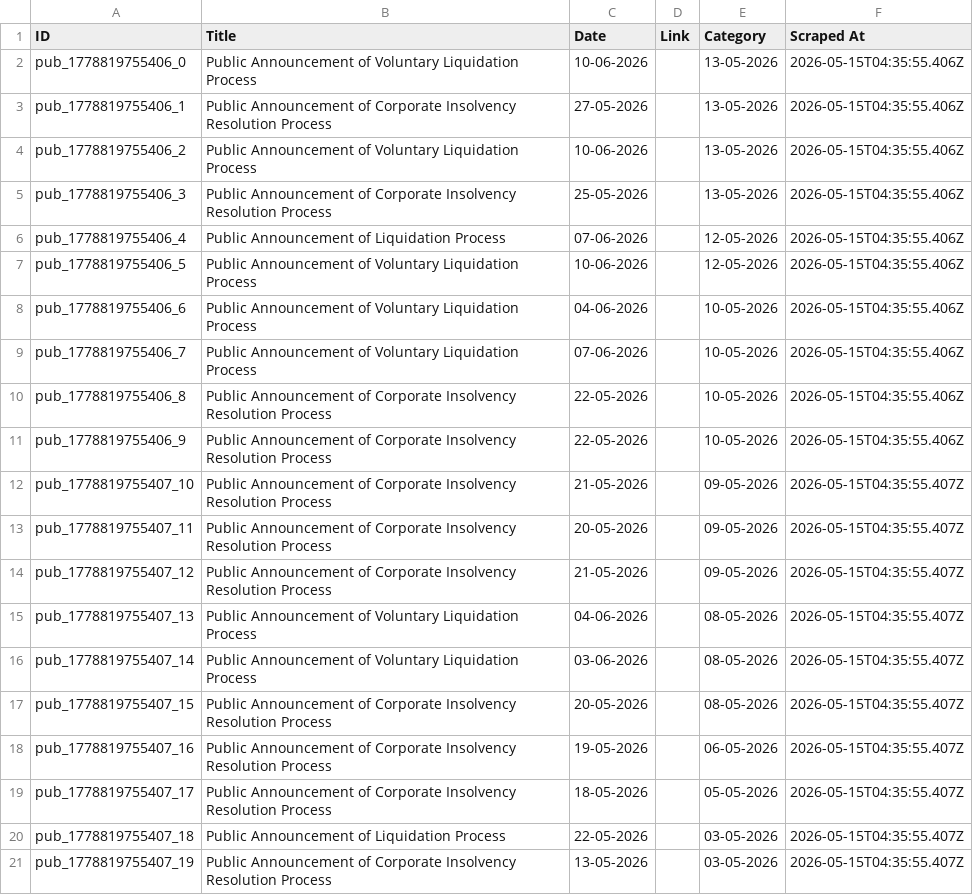
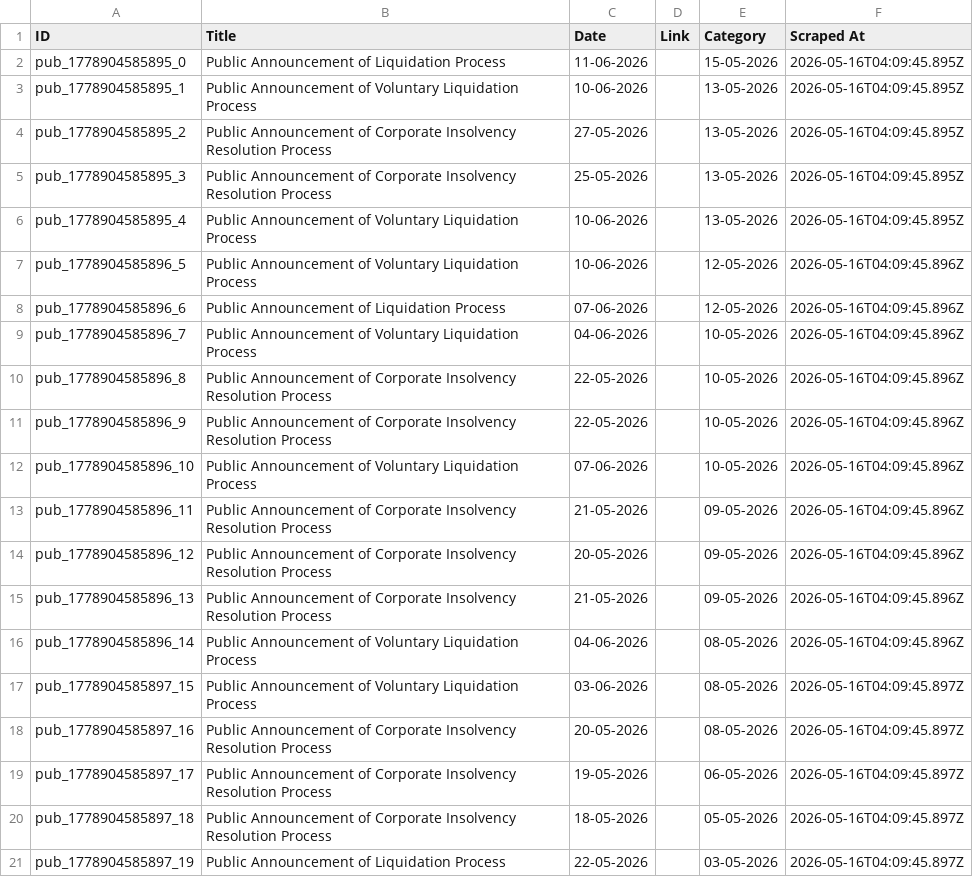
Before and after one commit to prometheus5863/form-g-aarsh, a CSV file: data/public_announcements.csv, drawn as a sheet.

```diff
--- a/data/public_announcements.csv
+++ b/data/public_announcements.csv
@@ -1,21 +1,21 @@
 ID,Title,Date,Link,Category,Scraped At
-pub_1778819755406_0,Public Announcement of Voluntary Liquidation Process,10-06-2026,,13-05-2026,2026-05-15T04:35:55.406Z
-pub_1778819755406_1,Public Announcement of Corporate Insolvency Resolution Process,27-05-2026,,13-05-2026,2026-05-15T04:35:55.406Z
-pub_1778819755406_2,Public Announcement of Voluntary Liquidation Process,10-06-2026,,13-05-2026,2026-05-15T04:35:55.406Z
-pub_1778819755406_3,Public Announcement of Corporate Insolvency Resolution Process,25-05-2026,,13-05-2026,2026-05-15T04:35:55.406Z
-pub_1778819755406_4,Public Announcement of Liquidation Process,07-06-2026,,12-05-2026,2026-05-15T04:35:55.406Z
-pub_1778819755406_5,Public Announcement of Voluntary Liquidation Process,10-06-2026,,12-05-2026,2026-05-15T04:35:55.406Z
-pub_1778819755406_6,Public Announcement of Voluntary Liquidation Process,04-06-2026,,10-05-2026,2026-05-15T04:35:55.406Z
-pub_1778819755406_7,Public Announcement of Voluntary Liquidation Process,07-06-2026,,10-05-2026,2026-05-15T04:35:55.406Z
-pub_1778819755406_8,Public Announcement of Corporate Insolvency Resolution Process,22-05-2026,,10-05-2026,2026-05-15T04:35:55.406Z
-pub_1778819755406_9,Public Announcement of Corporate Insolvency Resolution Process,22-05-2026,,10-05-2026,2026-05-15T04:35:55.406Z
-pub_1778819755407_10,Public Announcement of Corporate Insolvency Resolution Process,21-05-2026,,09-05-2026,2026-05-15T04:35:55.407Z
-pub_1778819755407_11,Public Announcement of Corporate Insolvency Resolution Process,20-05-2026,,09-05-2026,2026-05-15T04:35:55.407Z
-pub_1778819755407_12,Public Announcement of Corporate Insolvency Resolution Process,21-05-2026,,09-05-2026,2026-05-15T04:35:55.407Z
-pub_1778819755407_13,Public Announcement of Voluntary Liquidation Process,04-06-2026,,08-05-2026,2026-05-15T04:35:55.407Z
-pub_1778819755407_14,Public Announcement of Voluntary Liquidation Process,03-06-2026,,08-05-2026,2026-05-15T04:35:55.407Z
-pub_1778819755407_15,Public Announcement of Corporate Insolvency Resolution Process,20-05-2026,,08-05-2026,2026-05-15T04:35:55.407Z
-pub_1778819755407_16,Public Announcement of Corporate Insolvency Resolution Process,19-05-2026,,06-05-2026,2026-05-15T04:35:55.407Z
-pub_1778819755407_17,Public Announcement of Corporate Insolvency Resolution Process,18-05-2026,,05-05-2026,2026-05-15T04:35:55.407Z
-pub_1778819755407_18,Public Announcement of Liquidation Process,22-05-2026,,03-05-2026,2026-05-15T04:35:55.407Z
-pub_1778819755407_19,Public Announcement of Corporate Insolvency Resolution Process,13-05-2026,,03-05-2026,2026-05-15T04:35:55.407Z
+pub_1778904585895_0,Public Announcement of Liquidation Process,11-06-2026,,15-05-2026,2026-05-16T04:09:45.895Z
+pub_1778904585895_1,Public Announcement of Voluntary Liquidation Process,10-06-2026,,13-05-2026,2026-05-16T04:09:45.895Z
+pub_1778904585895_2,Public Announcement of Corporate Insolvency Resolution Process,27-05-2026,,13-05-2026,2026-05-16T04:09:45.895Z
+pub_1778904585895_3,Public Announcement of Corporate Insolvency Resolution Process,25-05-2026,,13-05-2026,2026-05-16T04:09:45.895Z
+pub_1778904585895_4,Public Announcement of Voluntary Liquidation Process,10-06-2026,,13-05-2026,2026-05-16T04:09:45.895Z
+pub_1778904585896_5,Public Announcement of Voluntary Liquidation Process,10-06-2026,,12-05-2026,2026-05-16T04:09:45.896Z
+pub_1778904585896_6,Public Announcement of Liquidation Process,07-06-2026,,12-05-2026,2026-05-16T04:09:45.896Z
+pub_1778904585896_7,Public Announcement of Voluntary Liquidation Process,04-06-2026,,10-05-2026,2026-05-16T04:09:45.896Z
+pub_1778904585896_8,Public Announcement of Corporate Insolvency Resolution Process,22-05-2026,,10-05-2026,2026-05-16T04:09:45.896Z
+pub_1778904585896_9,Public Announcement of Corporate Insolvency Resolution Process,22-05-2026,,10-05-2026,2026-05-16T04:09:45.896Z
+pub_1778904585896_10,Public Announcement of Voluntary Liquidation Process,07-06-2026,,10-05-2026,2026-05-16T04:09:45.896Z
+pub_1778904585896_11,Public Announcement of Corporate Insolvency Resolution Process,21-05-2026,,09-05-2026,2026-05-16T04:09:45.896Z
+pub_1778904585896_12,Public Announcement of Corporate Insolvency Resolution Process,20-05-2026,,09-05-2026,2026-05-16T04:09:45.896Z
+pub_1778904585896_13,Public Announcement of Corporate Insolvency Resolution Process,21-05-2026,,09-05-2026,2026-05-16T04:09:45.896Z
+pub_1778904585896_14,Public Announcement of Voluntary Liquidation Process,04-06-2026,,08-05-2026,2026-05-16T04:09:45.896Z
+pub_1778904585897_15,Public Announcement of Voluntary Liquidation Process,03-06-2026,,08-05-2026,2026-05-16T04:09:45.897Z
+pub_1778904585897_16,Public Announcement of Corporate Insolvency Resolution Process,20-05-2026,,08-05-2026,2026-05-16T04:09:45.897Z
+pub_1778904585897_17,Public Announcement of Corporate Insolvency Resolution Process,19-05-2026,,06-05-2026,2026-05-16T04:09:45.897Z
+pub_1778904585897_18,Public Announcement of Corporate Insolvency Resolution Process,18-05-2026,,05-05-2026,2026-05-16T04:09:45.897Z
+pub_1778904585897_19,Public Announcement of Liquidation Process,22-05-2026,,03-05-2026,2026-05-16T04:09:45.897Z
```
Also changed, not shown: data/announcements.csv, data/assignments.csv.
